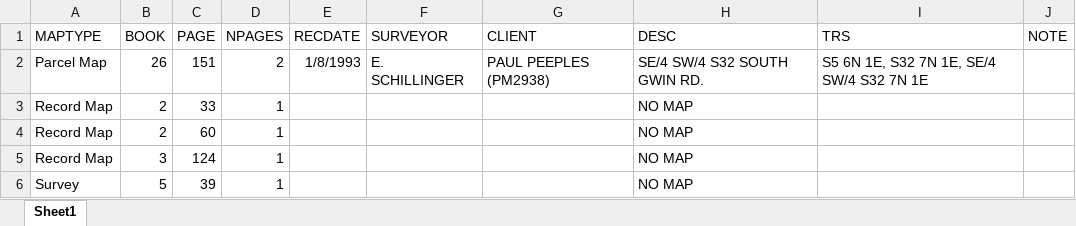
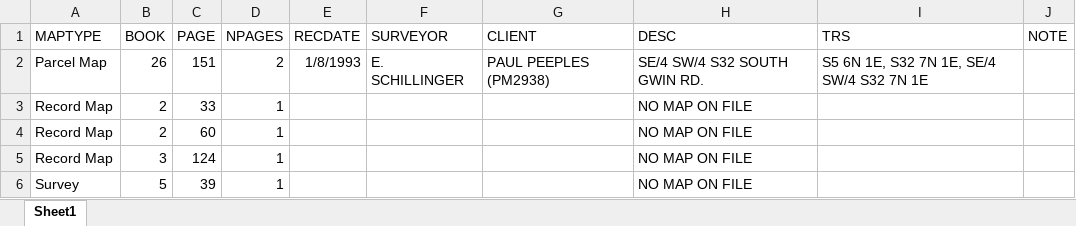
Before and after one commit to chasmack/hummaps-admin, an Excel workbook: data/map.xlsx, sheet Sheet1, drawn as a sheet; values as stored, in another font and other column widths than the file's, no borders; the diff names each change by its address in the sheet, - before the commit and + after, or states it on an @@ line.

```diff
--- a/data/map.xlsx (sheet Sheet1)
+++ b/data/map.xlsx (sheet Sheet1)
-H3:H6 (DESC): NO MAP
+H3:H6 (DESC): NO MAP ON FILE
```
Also changed, not shown: 14 other files.
